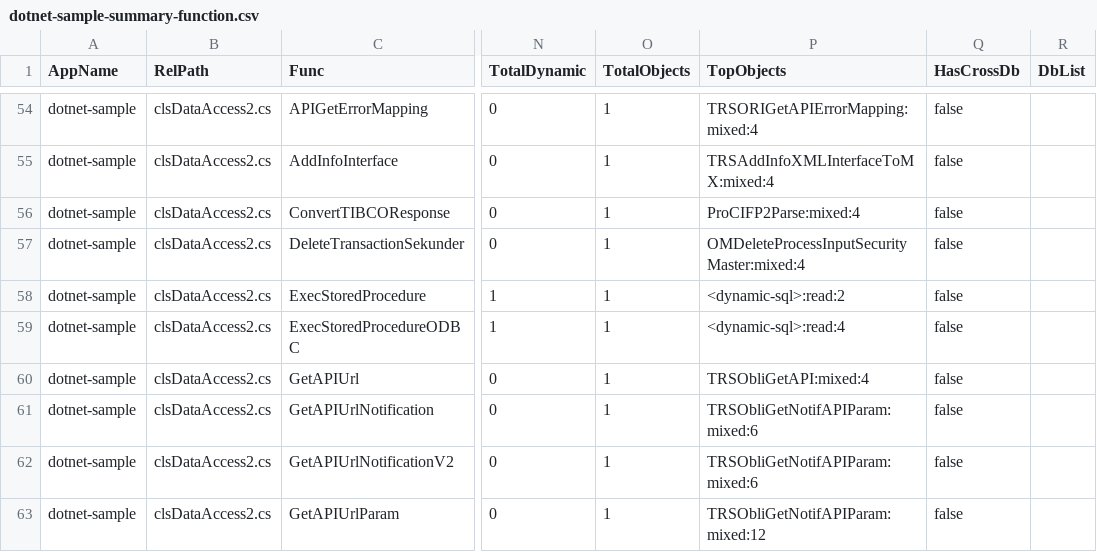
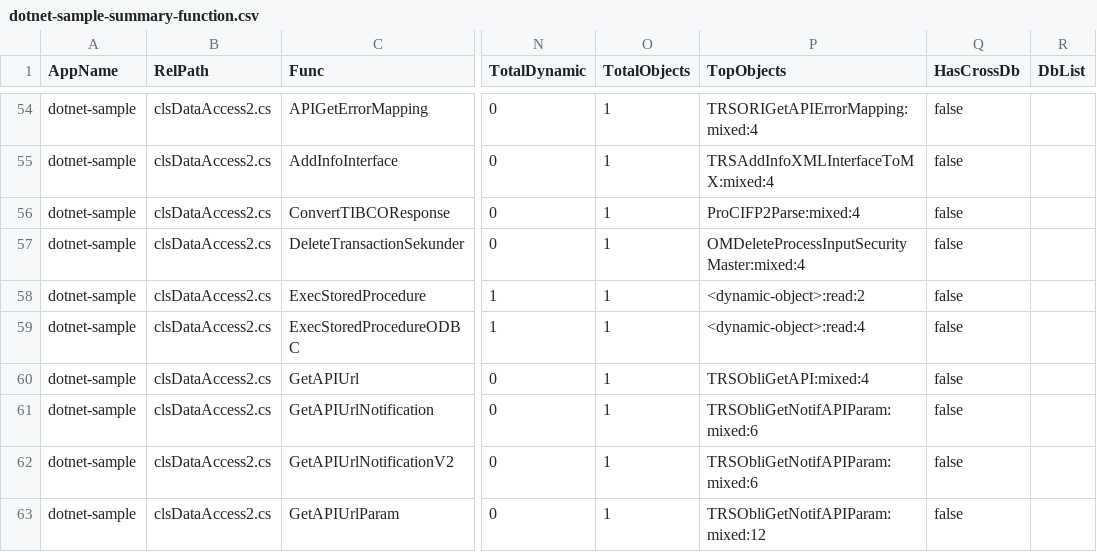
Before and after one commit to alkahfi6/code_sql_scan, a CSV file: out_regress/dotnet-sample-summary-function.csv, drawn as a sheet; only a part is shown, gaps mark what is left out; the diff covers the shown part only; the diff names each change by its address in the sheet, - before the commit and + after, or states it on an @@ line.

```diff
--- a/out_regress/dotnet-sample-summary-function.csv
+++ b/out_regress/dotnet-sample-summary-function.csv
-P58 (TopObjects): <dynamic-sql>:read:2
+P58 (TopObjects): <dynamic-object>:read:2
-P59 (TopObjects): <dynamic-sql>:read:4
+P59 (TopObjects): <dynamic-object>:read:4
```
Also changed, not shown: 52 edited cells elsewhere in this file, out_regress/dotnet-sample-object.csv, out_regress/dotnet-sample-summary-form.csv, 4 other files.
